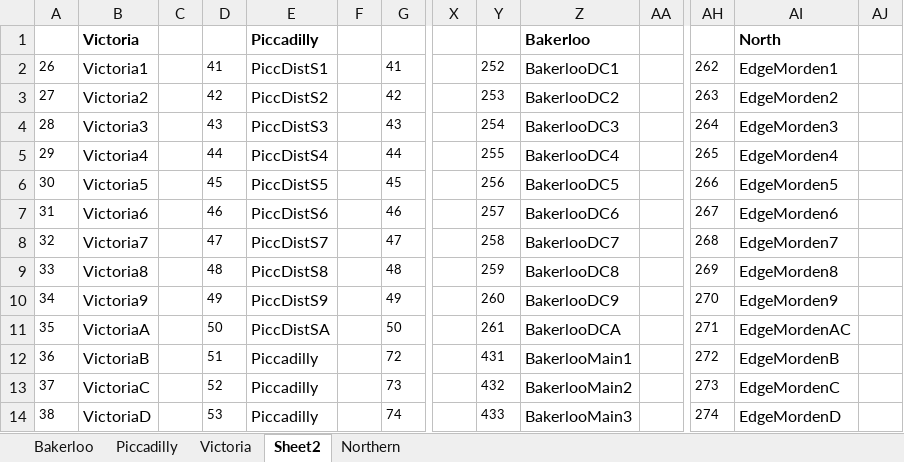
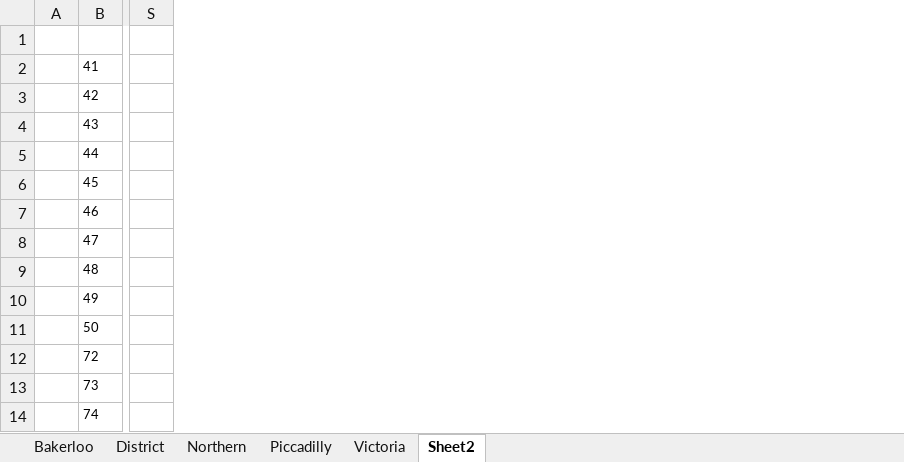
Before and after one commit to domherriott/london_map, an Excel workbook: Data/LineData.xlsx, sheet Sheet2, drawn as a sheet; only a part is shown, gaps mark what is left out; values as stored, in another font and other column widths than the file's, no borders; the diff names each change by its address in the sheet, - before the commit and + after, or states it on an @@ line.

Commit message:
District udpate

```diff
--- a/Data/LineData.xlsx (sheet Sheet2)
+++ b/Data/LineData.xlsx (sheet Sheet2)
+sheet tab: District
@@ sheet tab order changed: Bakerloo | District | Northern | Piccadilly | Victoria | Sheet2 @@
-column A, rows 2-14: 26 | 27 | 28 | 29 | 30 | 31 | 32 | 33 | 34 | 35 | 36 | 37 | 38
-column B (Victoria), rows 2-14: Victoria1 | Victoria2 | Victoria3 | Victoria4 | Victoria5 | Victoria6 | Victoria7 | Victoria8 | Victoria9 | VictoriaA | VictoriaB | VictoriaC | VictoriaD
-column D, rows 2-14: 41 | 42 | 43 | 44 | 45 | 46 | 47 | 48 | 49 | 50 | 51 | 52 | 53
-column E (Piccadilly), rows 2-14: PiccDistS1 | PiccDistS2 | PiccDistS3 | PiccDistS4 | PiccDistS5 | PiccDistS6 | PiccDistS7 | PiccDistS8 | PiccDistS9 | PiccDistSA | Piccadilly | Piccadilly | Piccadilly
-column F, empty
-column Y, rows 2-14: 252 | 253 | 254 | 255 | 256 | 257 | 258 | 259 | 260 | 261 | 431 | 432 | 433
-column Z (Bakerloo), rows 2-14: BakerlooDC1 | BakerlooDC2 | BakerlooDC3 | BakerlooDC4 | BakerlooDC5 | BakerlooDC6 | BakerlooDC7 | BakerlooDC8 | BakerlooDC9 | BakerlooDCA | BakerlooMain1 | BakerlooMain2 | BakerlooMain3
-column AA, empty
-column AH, rows 2-14: 262 | 263 | 264 | 265 | 266 | 267 | 268 | 269 | 270 | 271 | 272 | 273 | 274
-column AI (North), rows 2-14: EdgeMorden1 | EdgeMorden2 | EdgeMorden3 | EdgeMorden4 | EdgeMorden5 | EdgeMorden6 | EdgeMorden7 | EdgeMorden8 | EdgeMorden9 | EdgeMordenAC | EdgeMordenB | EdgeMordenC | EdgeMordenD
-column AJ, empty
```
Also changed, not shown: sheet Northern, 4 other files.
